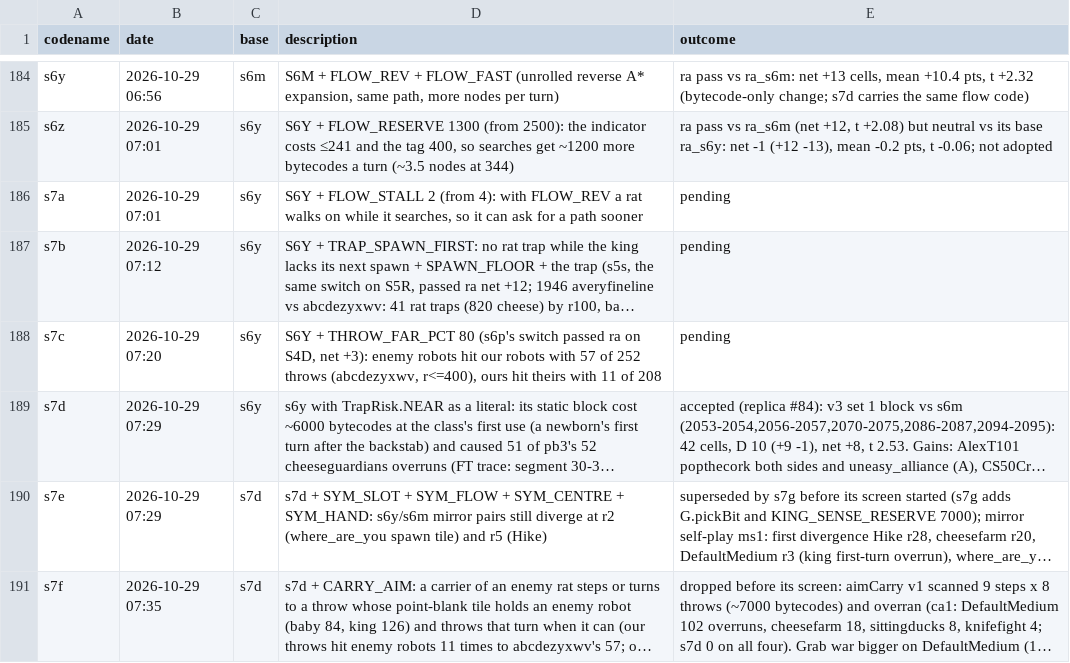
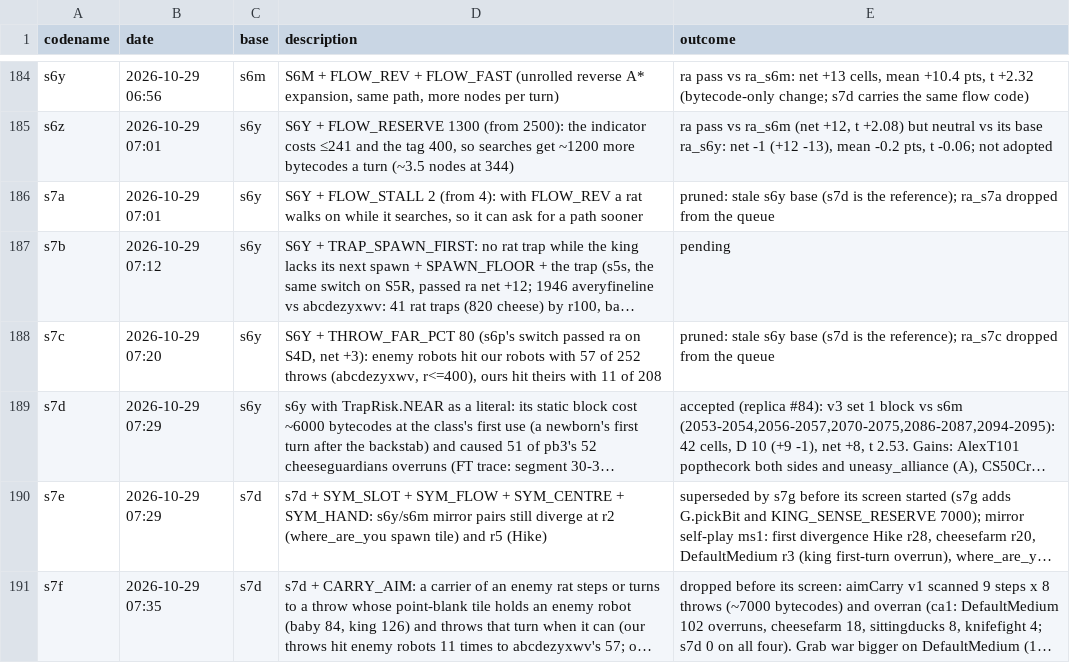
Before and after one commit to terryvanbelle/battlecode26b-vibe, a CSV file: progress/attempts.csv, drawn as a sheet; only a part is shown, gaps mark what is left out; long unchanged cells end in …; the diff names each change by its address in the sheet, - before the commit and + after, or states it on an @@ line.

```diff
--- a/progress/attempts.csv
+++ b/progress/attempts.csv
-E186 (outcome): pending
+E186 (outcome): pruned: stale s6y base (s7d is the reference); ra_s7a dropped from the queue
-E188 (outcome): pending
+E188 (outcome): pruned: stale s6y base (s7d is the reference); ra_s7c dropped from the queue
```
